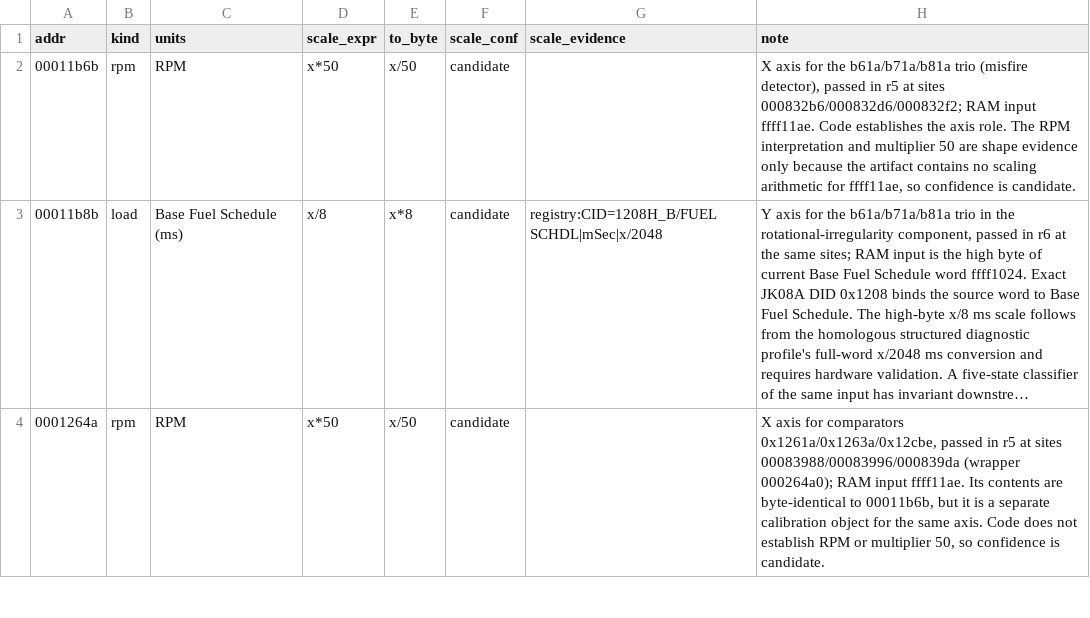
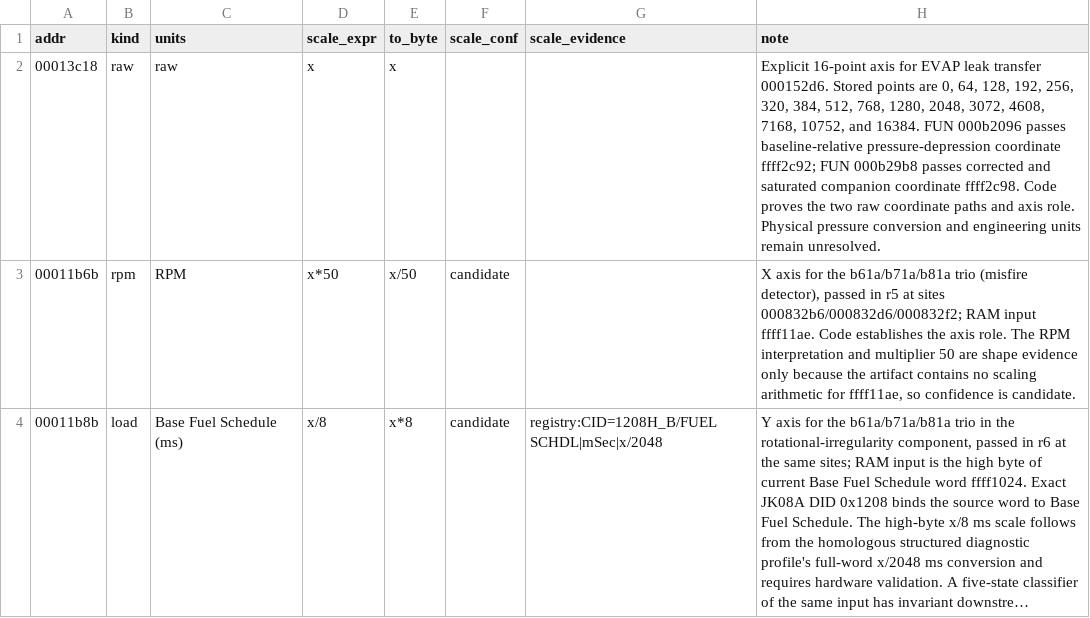
Before and after one commit to irudoy/v, a CSV file: defs/JK08A.axes.csv, drawn as a sheet; only a part is shown; the shorter side is filled out with more unchanged rows; long unchanged cells end in ….

```diff
--- a/defs/JK08A.axes.csv
+++ b/defs/JK08A.axes.csv
@@ -1,2 +1,3 @@
 addr,kind,units,scale_expr,to_byte,scale_conf,scale_evidence,note
+00013c18,raw,raw,x,x,,,"Explicit 16-point axis for EVAP leak transfer 000152d6. Stored points are 0, 64, 128, 192, 256, 320, 384, 512, 768, 1280, 2048, 3072, 4608, 7168, 10752, and 16384. FUN 000b2096 passes baseline-relative pressure-depression coordinate ffff2c92; FUN 000b29b8 passes corrected and saturated companion coordinate ffff2c98. Code proves the two raw coordinate paths and axis role. Physical pressure conversion and engineering units remain unresolved."
 00011b6b,rpm,RPM,x*50,x/50,candidate,,"X axis for the b61a/b71a/b81a trio (misfire detector), passed in r5 at sites 000832b6/000832d6/000832f2; RAM input ffff11ae. Code establishes the axis role. The RPM interpretation and multiplier 50 are shape evidence only because the artifact contains no scaling arithmetic for ffff11ae, so confidence is candidate."
```
Also changed, not shown: defs/JK08A.findings.csv, defs/JK08A.funcs.csv, 5 other files.
